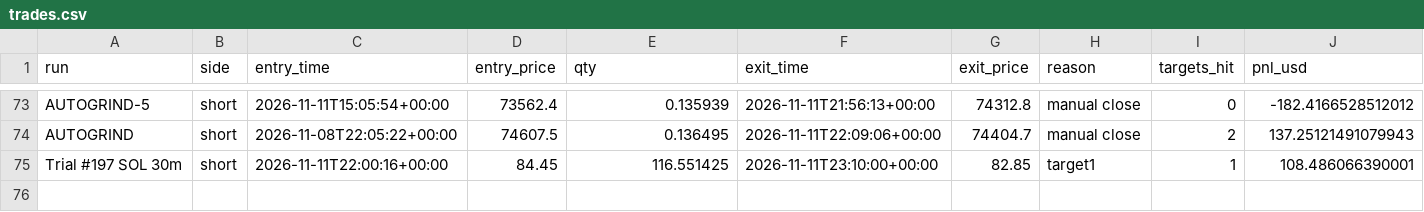
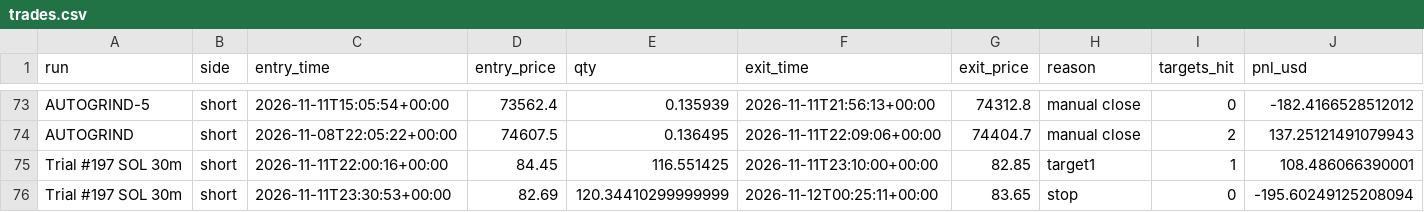
Before and after one commit to ethangoebel1499-jpg/Claude, a CSV file: paper_trades/trades.csv, drawn as a sheet; only a part is shown, gaps mark what is left out; rows hold the shown columns only; the diff names each change by its address in the sheet, - before the commit and + after, or states it on an @@ line.

```diff
--- a/paper_trades/trades.csv
+++ b/paper_trades/trades.csv
+row 76: Trial #197 SOL 30m | short | 2026-11-11T23:30:53+00:00 | 82.69 | 120.34410299999999 | 2026-11-12T00:25:11+00:00 | 83.65 | stop | 0 | -195.60249125208094
```
Also changed, not shown: paper_trades/equity.csv, paper_trades/events.csv, 3 other files.
